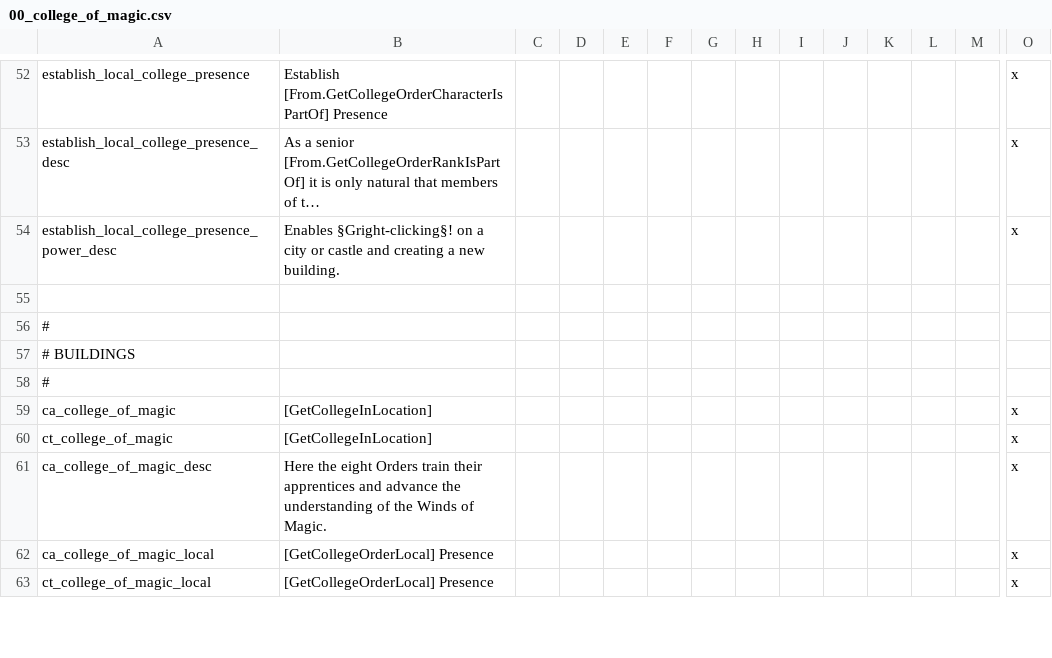
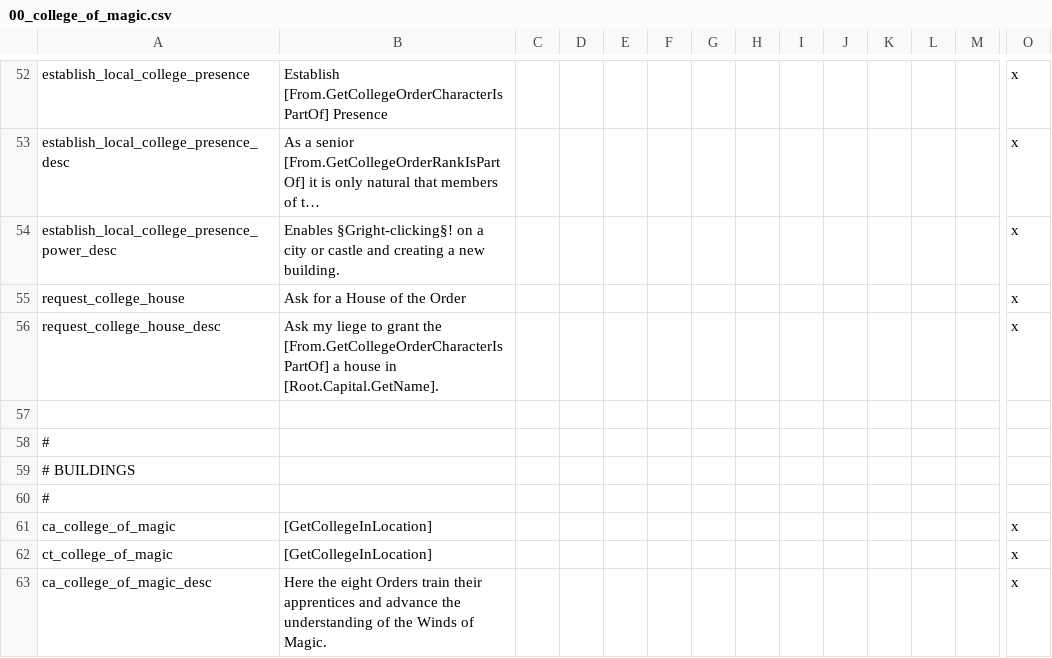
Before and after one commit to Komioski/WH-Geheimnisnacht, a CSV file: localisation/00_college_of_magic.csv, drawn as a sheet; only a part is shown, gaps mark what is left out; the shorter side is filled out with more unchanged rows; long unchanged cells end in …; rows hold the shown columns only; the diff names each change by its address in the sheet, - before the commit and + after, or states it on an @@ line.

```diff
--- a/localisation/00_college_of_magic.csv
+++ b/localisation/00_college_of_magic.csv
+row 55: request_college_house | Ask for a House of the Order |  |  |  |  |  |  |  |  |  |  |  | x
+row 56: request_college_house_desc | Ask my liege to grant the [From.GetCollegeOrderCharacterIsPartOf] a house in [Root.Capital.GetName]. |  |  |  |  |  |  |  |  |  |  |  | x
```
Also changed, not shown: localisation/00_WHG_college_of_magic_events.csv, 5 other files.
